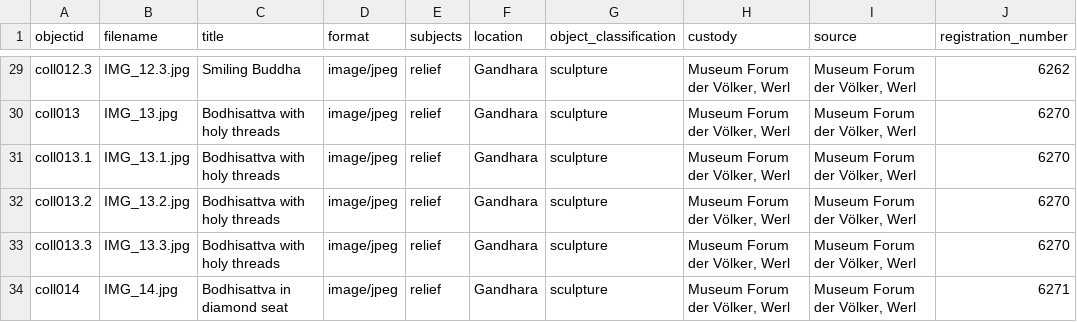
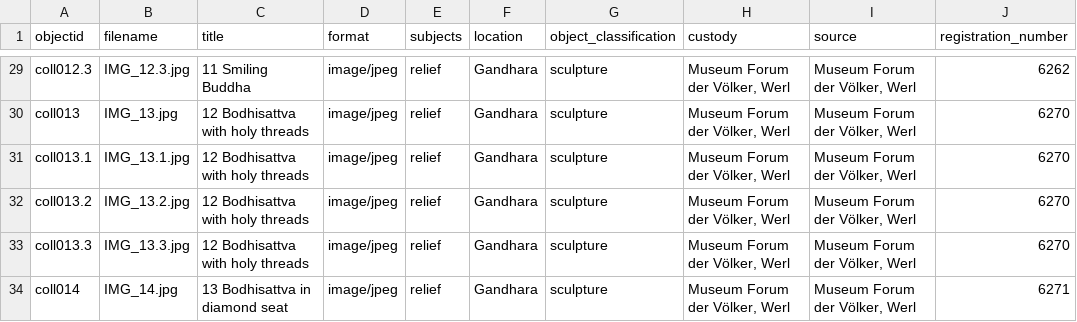
Before and after one commit to melissarogalski/Art-of-Gandhara, a CSV file: _data/csv_tabelle.csv, drawn as a sheet; only a part is shown, gaps mark what is left out; the diff covers the shown part only; the diff names each change by its address in the sheet, - before the commit and + after, or states it on an @@ line.

```diff
--- a/_data/csv_tabelle.csv
+++ b/_data/csv_tabelle.csv
-C29 (title): Smiling Buddha
+C29 (title): 11 Smiling Buddha
-C30:C33 (title): Bodhisattva with holy threads
+C30:C33 (title): 12 Bodhisattva with holy threads
-C34 (title): Bodhisattva in diamond seat
+C34 (title): 13 Bodhisattva in diamond seat
```
Also changed, not shown: 27 edited cells elsewhere in this file.
